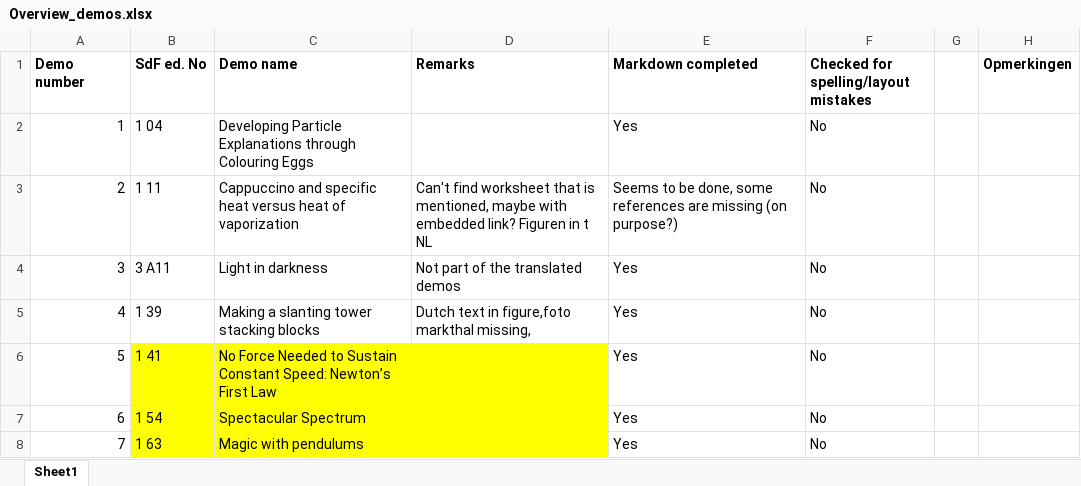
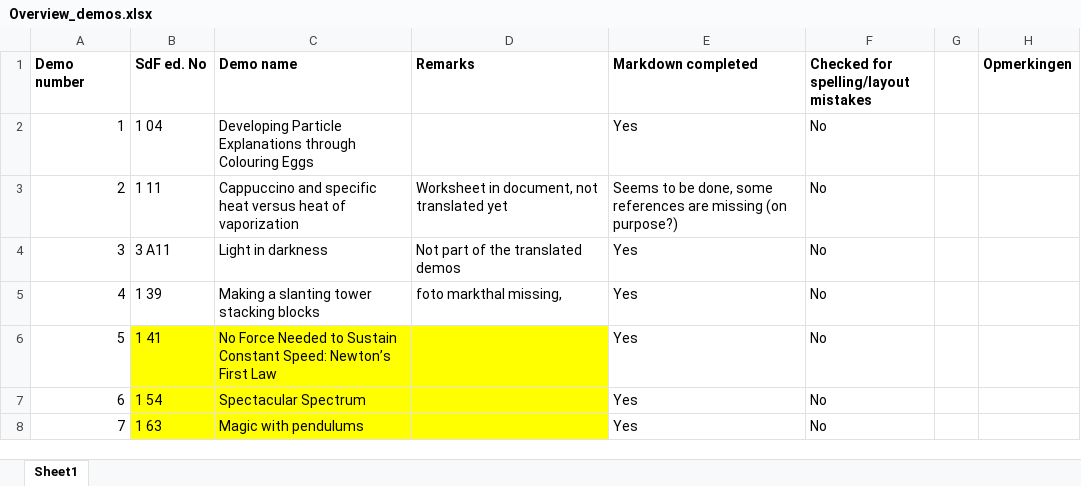
Before and after one commit to TeachBooks/Showing-Physics, an Excel workbook: demos/Overview_demos.xlsx, sheet Sheet1, drawn as a sheet; only a part is shown; values as stored, in another font and other column widths than the file's, no borders; the diff names each change by its address in the sheet, - before the commit and + after, or states it on an @@ line.

```diff
--- a/demos/Overview_demos.xlsx (sheet Sheet1)
+++ b/demos/Overview_demos.xlsx (sheet Sheet1)
-D3 (Remarks): Can't find worksheet that is mentioned, maybe with embedded link? Figuren in t NL
+D3 (Remarks): Worksheet in document, not translated yet
-D5 (Remarks): Dutch text in figure,foto markthal missing,
+D5 (Remarks): foto markthal missing,
```
Also changed, not shown: 8 other files.
